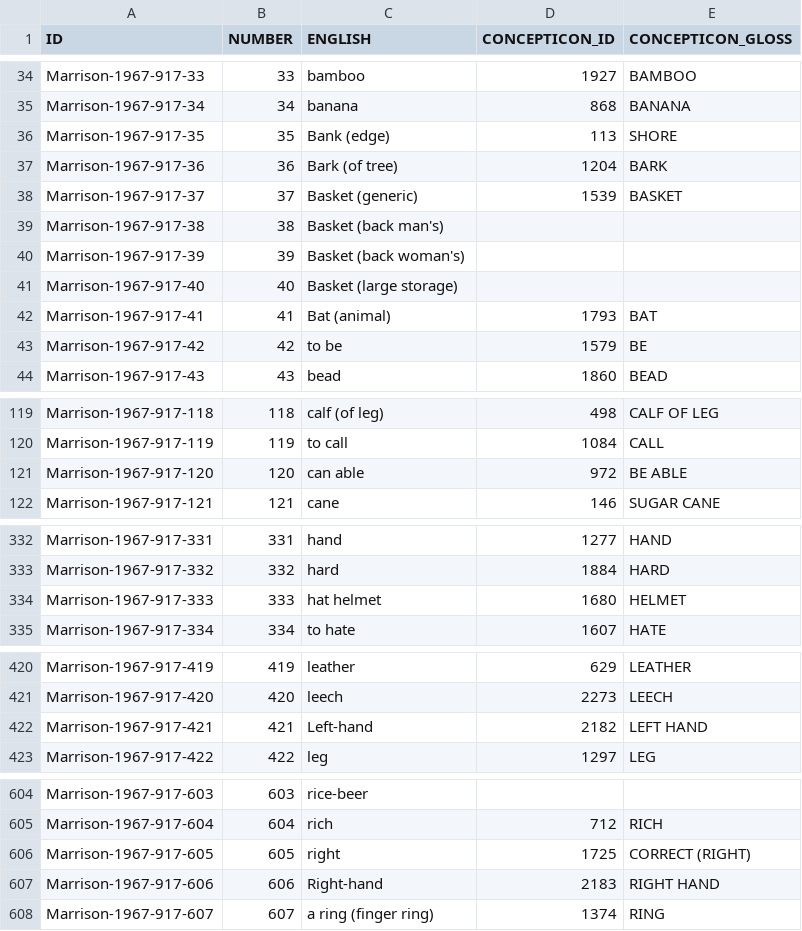
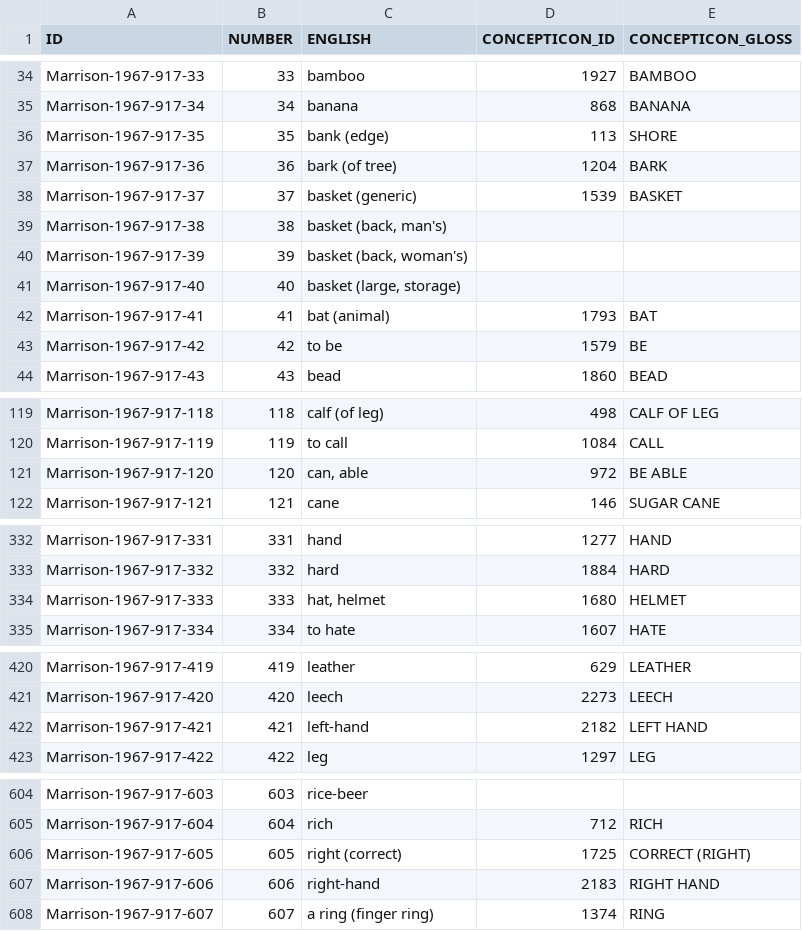
Before and after one commit to lexibank/marrisonnaga, a CSV file: etc/concepts.csv, drawn as a sheet; only a part is shown, gaps mark what is left out; the diff covers the shown part only.

Commit message:
check the concepts

```diff
--- a/etc/concepts.csv
+++ b/etc/concepts.csv
@@ -35,9 +35,9 @@
 "Marrison-1967-917-34",34,"banana",868,"BANANA"
-"Marrison-1967-917-35",35,"Bank (edge)",113,"SHORE"
-"Marrison-1967-917-36",36,"Bark (of tree)",1204,"BARK"
-"Marrison-1967-917-37",37,"Basket (generic)",1539,"BASKET"
-"Marrison-1967-917-38",38,"Basket (back man's)",,
-"Marrison-1967-917-39",39,"Basket (back woman's)",,
-"Marrison-1967-917-40",40,"Basket (large storage)",,
-"Marrison-1967-917-41",41,"Bat (animal)",1793,"BAT"
+"Marrison-1967-917-35",35,"bank (edge)",113,"SHORE"
+"Marrison-1967-917-36",36,"bark (of tree)",1204,"BARK"
+"Marrison-1967-917-37",37,"basket (generic)",1539,"BASKET"
+"Marrison-1967-917-38",38,"basket (back, man's)",,
+"Marrison-1967-917-39",39,"basket (back, woman's)",,
+"Marrison-1967-917-40",40,"basket (large, storage)",,
+"Marrison-1967-917-41",41,"bat (animal)",1793,"BAT"
 "Marrison-1967-917-42",42,"to be",1579,"BE"
@@ -120,3 +120,3 @@
 "Marrison-1967-917-119",119,"to call",1084,"CALL"
-"Marrison-1967-917-120",120,"can  able",972,"BE ABLE"
+"Marrison-1967-917-120",120,"can, able",972,"BE ABLE"
 "Marrison-1967-917-121",121,"cane",146,"SUGAR CANE"
@@ -333,3 +333,3 @@
 "Marrison-1967-917-332",332,"hard",1884,"HARD"
-"Marrison-1967-917-333",333,"hat helmet",1680,"HELMET"
+"Marrison-1967-917-333",333,"hat, helmet",1680,"HELMET"
 "Marrison-1967-917-334",334,"to hate",1607,"HATE"
@@ -421,3 +421,3 @@
 "Marrison-1967-917-420",420,"leech",2273,"LEECH"
-"Marrison-1967-917-421",421,"Left-hand",2182,"LEFT HAND"
+"Marrison-1967-917-421",421,"left-hand",2182,"LEFT HAND"
 "Marrison-1967-917-422",422,"leg",1297,"LEG"
@@ -605,4 +605,4 @@
 "Marrison-1967-917-604",604,"rich",712,"RICH"
-"Marrison-1967-917-605",605,"right",1725,"CORRECT (RIGHT)"
-"Marrison-1967-917-606",606,"Right-hand",2183,"RIGHT HAND"
+"Marrison-1967-917-605",605,"right (correct)",1725,"CORRECT (RIGHT)"
+"Marrison-1967-917-606",606,"right-hand",2183,"RIGHT HAND"
 "Marrison-1967-917-607",607,"a ring (finger ring)",1374,"RING"
```
Also changed, not shown: 3 edited cells elsewhere in this file.
